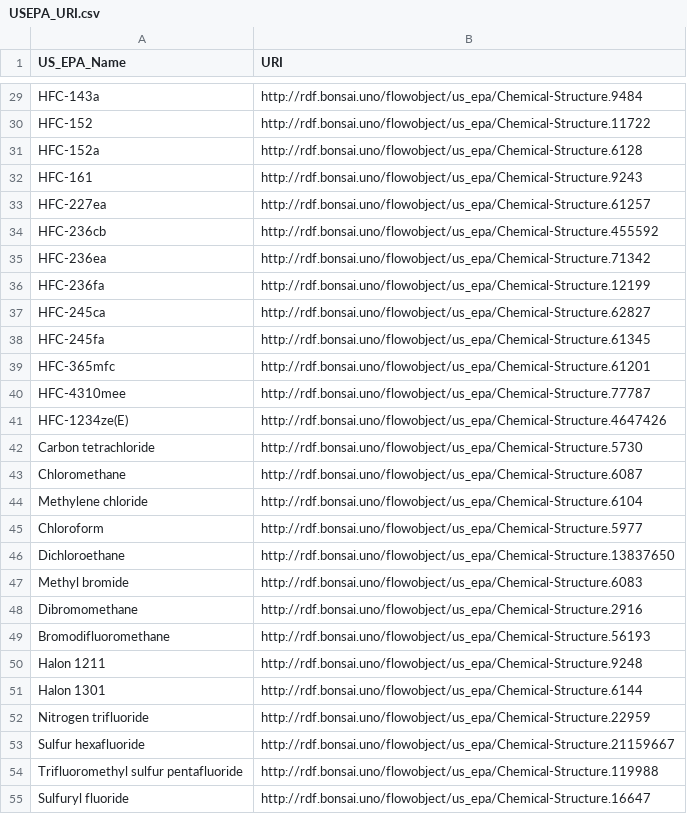
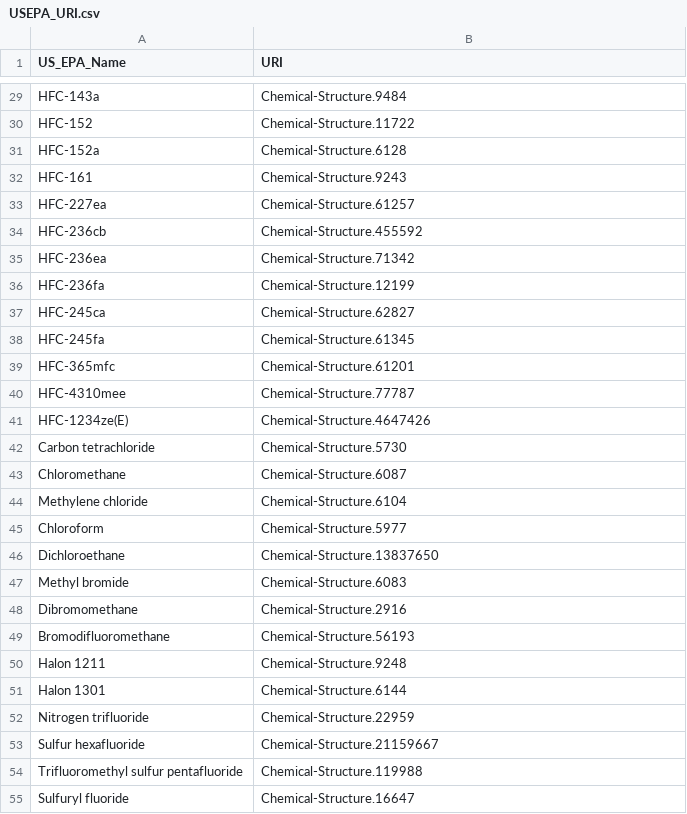
Before and after one commit to BONSAMURAIS/arborist, a CSV file: arborist/data/USEPA_URI.csv, drawn as a sheet; only a part is shown, gaps mark what is left out; the diff covers the shown part only; the diff names each change by its address in the sheet, - before the commit and + after, or states it on an @@ line.

```diff
--- a/arborist/data/USEPA_URI.csv
+++ b/arborist/data/USEPA_URI.csv
-B29 (URI): http://rdf.bonsai.uno/flowobject/us_epa/Chemical-Structure.9484
+B29 (URI): Chemical-Structure.9484
-B30 (URI): http://rdf.bonsai.uno/flowobject/us_epa/Chemical-Structure.11722
+B30 (URI): Chemical-Structure.11722
-B31 (URI): http://rdf.bonsai.uno/flowobject/us_epa/Chemical-Structure.6128
+B31 (URI): Chemical-Structure.6128
-B32 (URI): http://rdf.bonsai.uno/flowobject/us_epa/Chemical-Structure.9243
+B32 (URI): Chemical-Structure.9243
-B33 (URI): http://rdf.bonsai.uno/flowobject/us_epa/Chemical-Structure.61257
+B33 (URI): Chemical-Structure.61257
-B34 (URI): http://rdf.bonsai.uno/flowobject/us_epa/Chemical-Structure.455592
+B34 (URI): Chemical-Structure.455592
-B35 (URI): http://rdf.bonsai.uno/flowobject/us_epa/Chemical-Structure.71342
+B35 (URI): Chemical-Structure.71342
-B36 (URI): http://rdf.bonsai.uno/flowobject/us_epa/Chemical-Structure.12199
+B36 (URI): Chemical-Structure.12199
-B37 (URI): http://rdf.bonsai.uno/flowobject/us_epa/Chemical-Structure.62827
+B37 (URI): Chemical-Structure.62827
-B38 (URI): http://rdf.bonsai.uno/flowobject/us_epa/Chemical-Structure.61345
+B38 (URI): Chemical-Structure.61345
-B39 (URI): http://rdf.bonsai.uno/flowobject/us_epa/Chemical-Structure.61201
+B39 (URI): Chemical-Structure.61201
-B40 (URI): http://rdf.bonsai.uno/flowobject/us_epa/Chemical-Structure.77787
+B40 (URI): Chemical-Structure.77787
-B41 (URI): http://rdf.bonsai.uno/flowobject/us_epa/Chemical-Structure.4647426
+B41 (URI): Chemical-Structure.4647426
-B42 (URI): http://rdf.bonsai.uno/flowobject/us_epa/Chemical-Structure.5730
+B42 (URI): Chemical-Structure.5730
-B43 (URI): http://rdf.bonsai.uno/flowobject/us_epa/Chemical-Structure.6087
+B43 (URI): Chemical-Structure.6087
-B44 (URI): http://rdf.bonsai.uno/flowobject/us_epa/Chemical-Structure.6104
+B44 (URI): Chemical-Structure.6104
-B45 (URI): http://rdf.bonsai.uno/flowobject/us_epa/Chemical-Structure.5977
+B45 (URI): Chemical-Structure.5977
-B46 (URI): http://rdf.bonsai.uno/flowobject/us_epa/Chemical-Structure.13837650
+B46 (URI): Chemical-Structure.13837650
-B47 (URI): http://rdf.bonsai.uno/flowobject/us_epa/Chemical-Structure.6083
+B47 (URI): Chemical-Structure.6083
-B48 (URI): http://rdf.bonsai.uno/flowobject/us_epa/Chemical-Structure.2916
+B48 (URI): Chemical-Structure.2916
-B49 (URI): http://rdf.bonsai.uno/flowobject/us_epa/Chemical-Structure.56193
+B49 (URI): Chemical-Structure.56193
-B50 (URI): http://rdf.bonsai.uno/flowobject/us_epa/Chemical-Structure.9248
+B50 (URI): Chemical-Structure.9248
-B51 (URI): http://rdf.bonsai.uno/flowobject/us_epa/Chemical-Structure.6144
+B51 (URI): Chemical-Structure.6144
-B52 (URI): http://rdf.bonsai.uno/flowobject/us_epa/Chemical-Structure.22959
+B52 (URI): Chemical-Structure.22959
-B53 (URI): http://rdf.bonsai.uno/flowobject/us_epa/Chemical-Structure.21159667
+B53 (URI): Chemical-Structure.21159667
-B54 (URI): http://rdf.bonsai.uno/flowobject/us_epa/Chemical-Structure.119988
+B54 (URI): Chemical-Structure.119988
-B55 (URI): http://rdf.bonsai.uno/flowobject/us_epa/Chemical-Structure.16647
+B55 (URI): Chemical-Structure.16647
```
Also changed, not shown: 47 edited cells elsewhere in this file, 3 other files.
